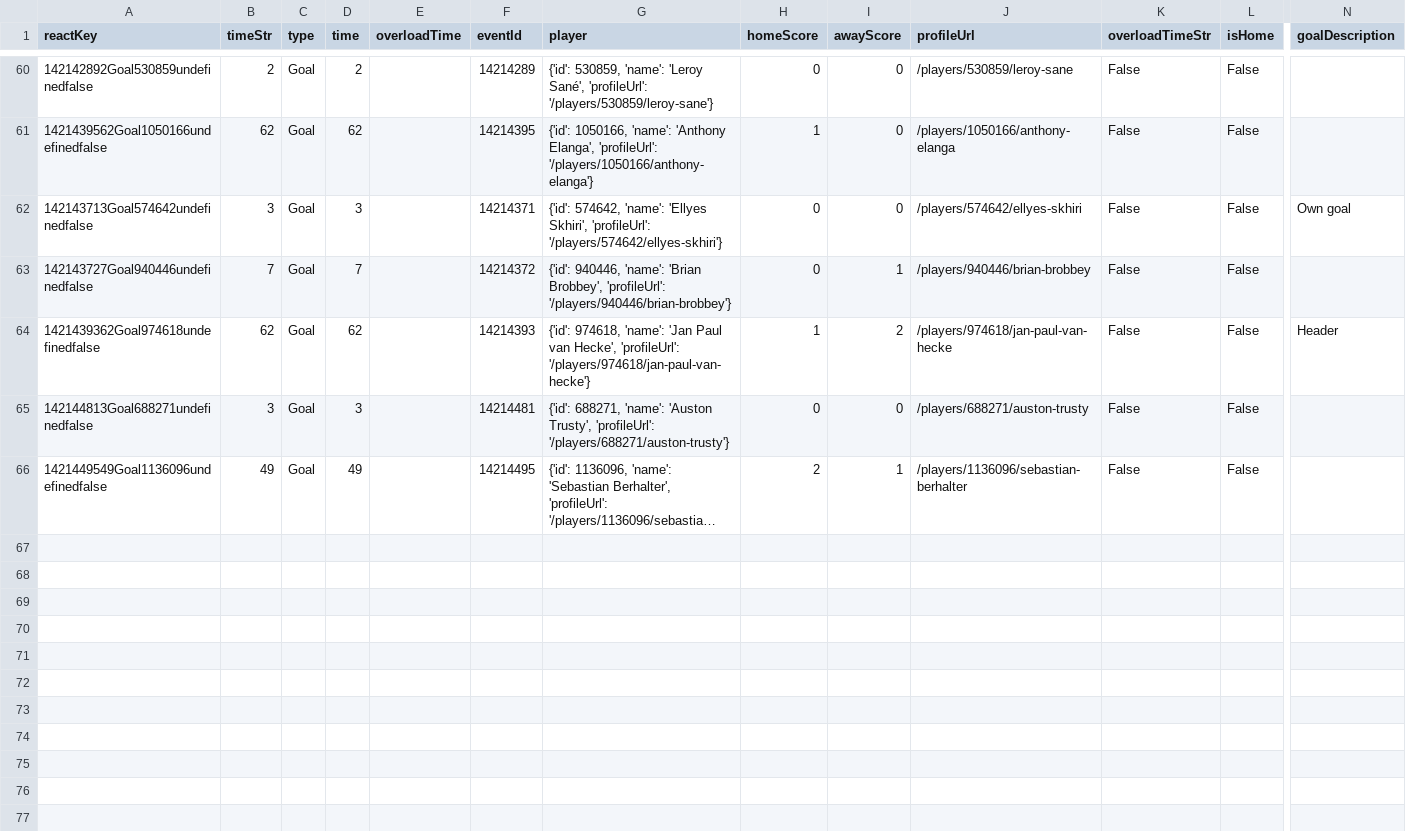
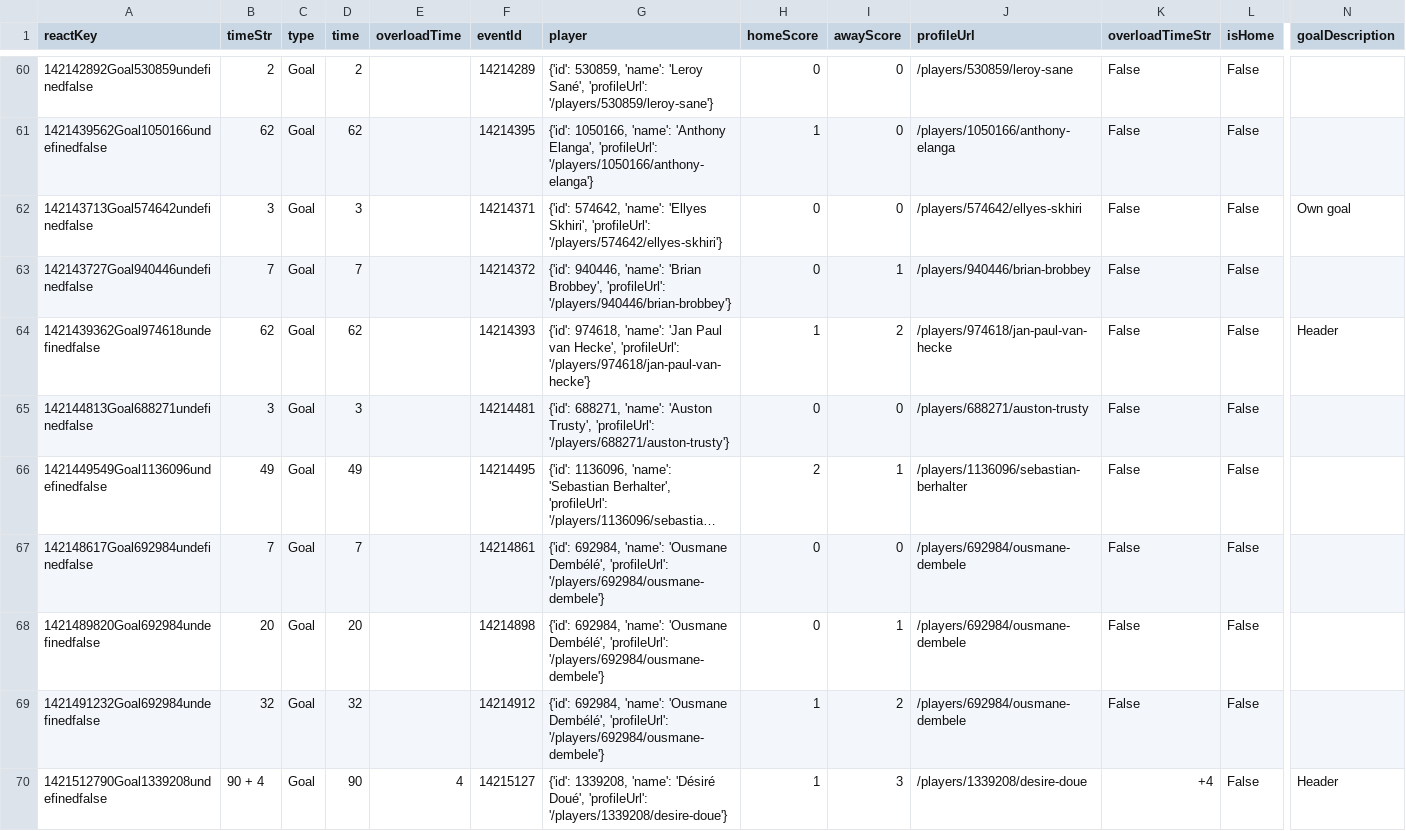
Before and after one commit to bolaxel/wcup26, a CSV file: goals/csv/awayScorers.csv, drawn as a sheet; only a part is shown, gaps mark what is left out; long unchanged cells end in …; rows hold the shown columns only; the diff names each change by its address in the sheet, - before the commit and + after, or states it on an @@ line.

```diff
--- a/goals/csv/awayScorers.csv
+++ b/goals/csv/awayScorers.csv
+row 67: 142148617Goal692984undefinedfalse | 7 | Goal | 7 |  | 14214861 | {'id': 692984, 'name': 'Ousmane Dembélé', 'profileUrl': '/players/692984/ousmane-dembele'} | 0 | 0 | /players/692984/ousmane-dembele | False | False
+row 68: 1421489820Goal692984undefinedfalse | 20 | Goal | 20 |  | 14214898 | {'id': 692984, 'name': 'Ousmane Dembélé', 'profileUrl': '/players/692984/ousmane-dembele'} | 0 | 1 | /players/692984/ousmane-dembele | False | False
+row 69: 1421491232Goal692984undefinedfalse | 32 | Goal | 32 |  | 14214912 | {'id': 692984, 'name': 'Ousmane Dembélé', 'profileUrl': '/players/692984/ousmane-dembele'} | 1 | 2 | /players/692984/ousmane-dembele | False | False
+row 70: 1421512790Goal1339208undefinedfalse | 90 + 4 | Goal | 90 | 4 | 14215127 | {'id': 1339208, 'name': 'Désiré Doué', 'profileUrl': '/players/1339208/desire-doue'} | 1 | 3 | /players/1339208/desire-doue | +4 | False | Header
```
Also changed, not shown: goals/csv/homeScorers.csv, goals/csv/listAwayPlayers.csv, 4 other files.
